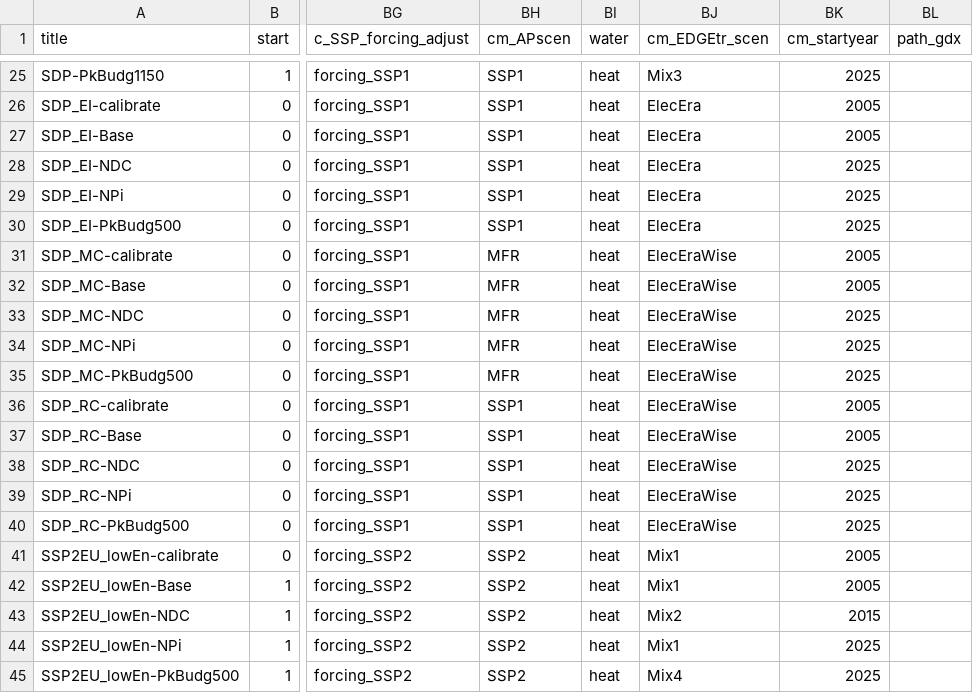
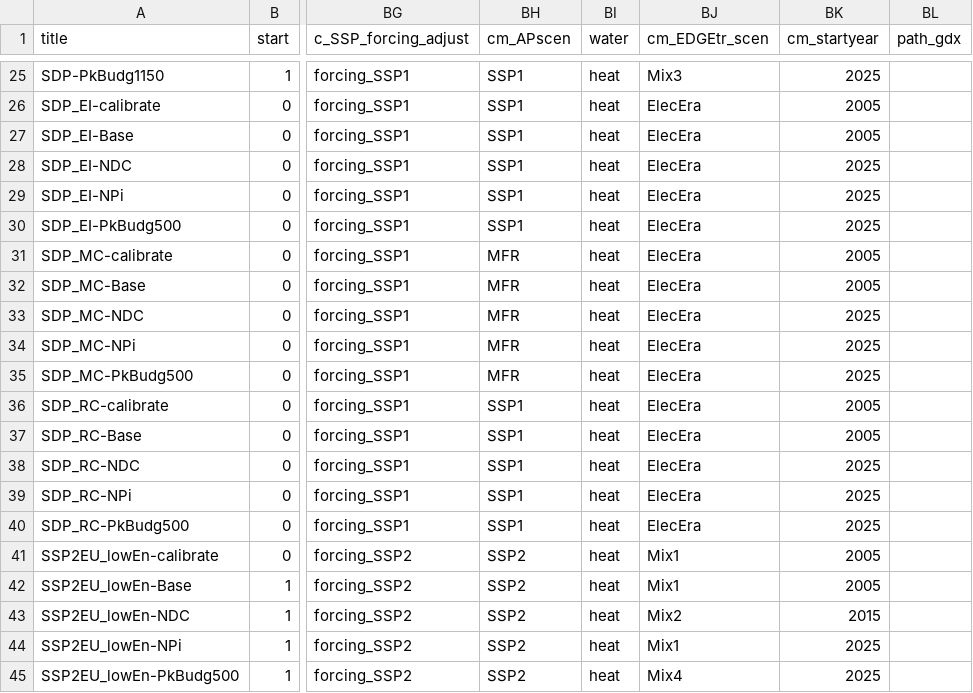
Before and after one commit to remindmodel/remind, a CSV file: config/scenario_config_rev3p0p0.csv, drawn as a sheet; only a part is shown, gaps mark what is left out; the diff names each change by its address in the sheet, - before the commit and + after, or states it on an @@ line.

Commit message:
change EDGE-transport choice for SDP_MC and SDP_RC

```diff
--- a/config/scenario_config_rev3p0p0.csv
+++ b/config/scenario_config_rev3p0p0.csv
-BJ31:BJ40 (cm_EDGEtr_scen): ElecEraWise
+BJ31:BJ40 (cm_EDGEtr_scen): ElecEra
```
